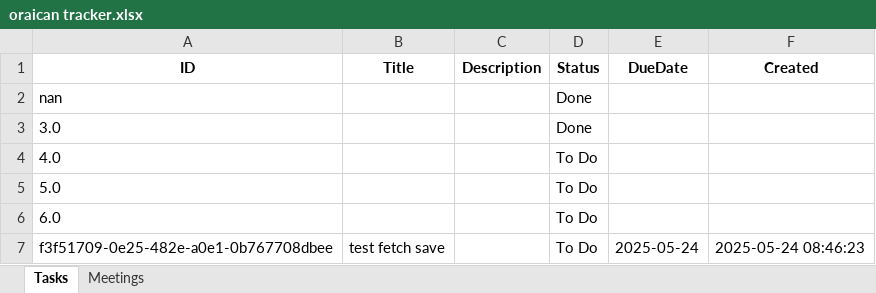
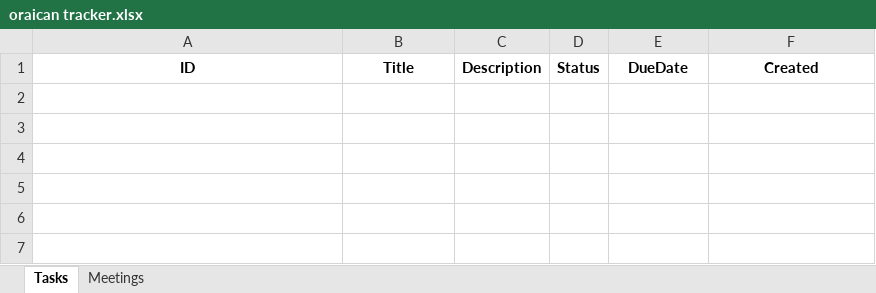
Before and after one commit to peezedabdullah/Oraican-Project-Tracker, an Excel workbook: oraican tracker.xlsx, sheet Tasks, drawn as a sheet; values as stored, in another font and other column widths than the file's, no borders; the diff names each change by its address in the sheet, - before the commit and + after, or states it on an @@ line.

```diff
--- a/oraican tracker.xlsx (sheet Tasks)
+++ b/oraican tracker.xlsx (sheet Tasks)
-row 2: nan |  |  | Done
-row 3: 3.0 |  |  | Done
-row 4: 4.0 |  |  | To Do
-row 5: 5.0 |  |  | To Do
-row 6: 6.0 |  |  | To Do
-row 7: f3f51709-0e25-482e-a0e1-0b767708dbee | test fetch save |  | To Do | 2025-05-24 | 2025-05-24 08:46:23
```
Also changed, not shown: sheet Meetings.
